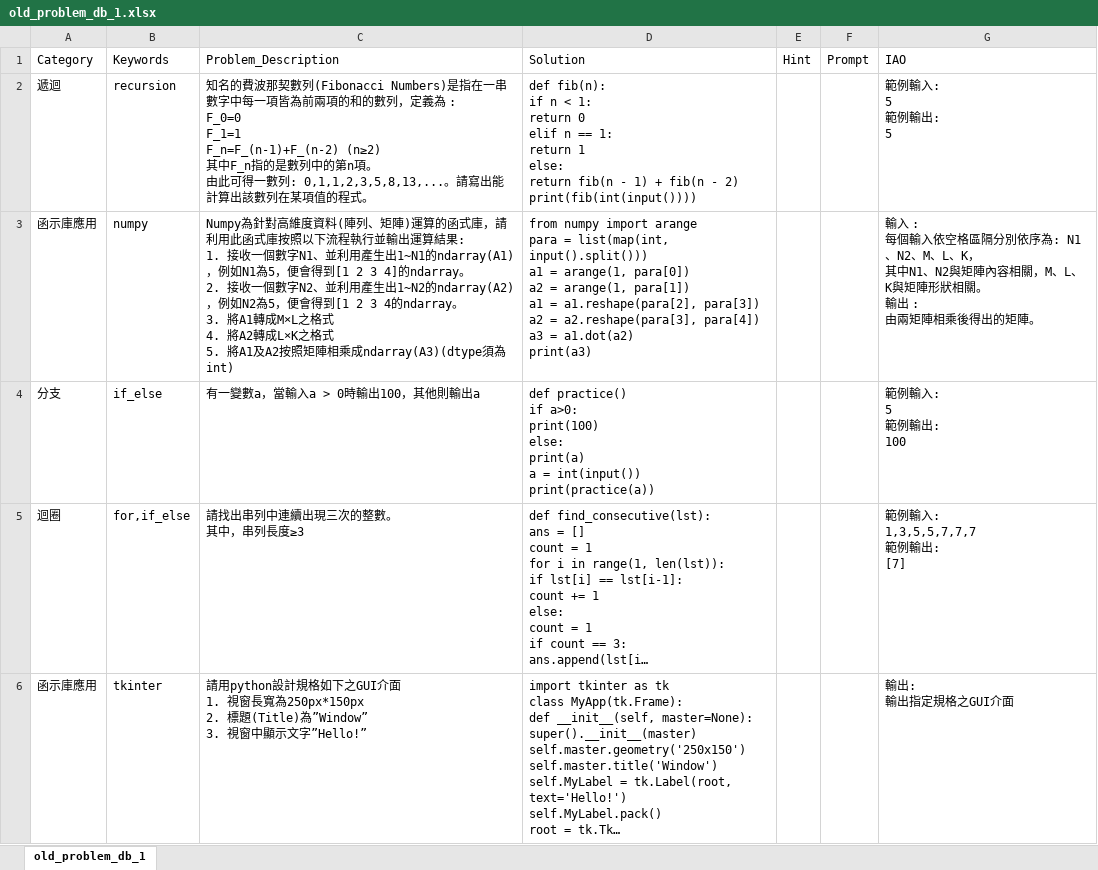
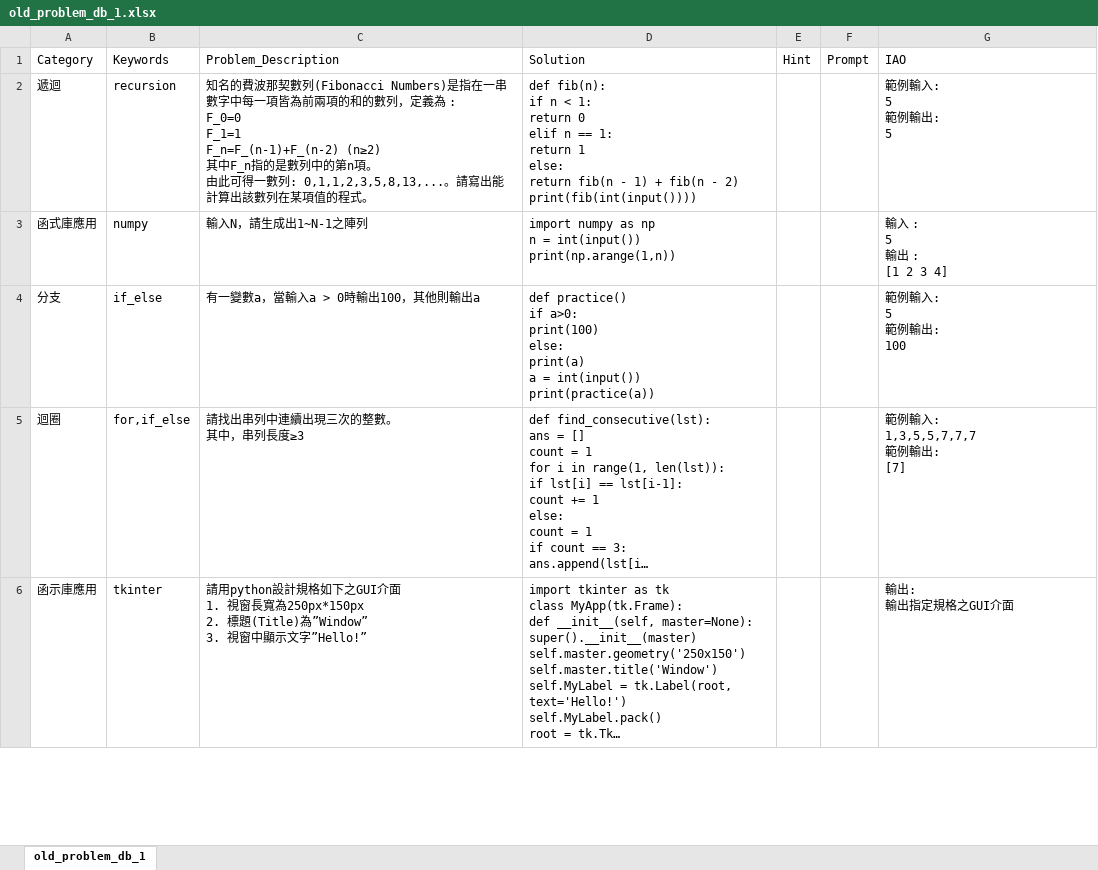
Before and after one commit to jackpot66663/python_web, an Excel workbook: staticFiles/uploads/old_problem_db_1.xlsx, sheet old_problem_db_1, drawn as a sheet; only a part is shown; long unchanged cells end in …; values as stored, in another font and other column widths than the file's, no borders; ↵ is a line break in a cell; the diff covers the shown part only; the diff names each change by its address in the sheet, - before the commit and + after, or states it on an @@ line.

```diff
--- a/staticFiles/uploads/old_problem_db_1.xlsx (sheet old_problem_db_1)
+++ b/staticFiles/uploads/old_problem_db_1.xlsx (sheet old_problem_db_1)
-A3 (Category): 函示庫應用
+A3 (Category): 函式庫應用
-C3 (Problem_Description): Numpy為針對高維度資料(陣列、矩陣)運算的函式庫，請利用此函式庫按照以下流程執行並輸出運算結果: ↵ 1. 接收一個數字N1、並利用產生出1~N1的ndarray(A1)，例如N1為5，便會得到[1 2 3 4]的ndarray。 ↵ 2. 接收一個數字N2、並利用產生出1~N2的ndarray(A2)，例如N2為5，便會得到[1 2 3 4的ndarray。 ↵ 3. 將A1轉成M×L之格式 ↵ 4. 將A2轉成L×K之格式 ↵ 5. 將A1及A2按照矩陣相乘成ndarray(A3)(dtype須為int)
+C3 (Problem_Description): 輸入N，請生成出1~N-1之陣列
-D3 (Solution): from numpy import arange ↵ para = list(map(int, input().split())) ↵ a1 = arange(1, para[0]) ↵ a2 = arange(1, para[1]) ↵ a1 = a1.reshape(para[2], para[3]) ↵ a2 = a2.reshape(para[3], para[4]) ↵ a3 = a1.dot(a2) ↵ print(a3)
+D3 (Solution): import numpy as np ↵ n = int(input()) ↵ print(np.arange(1,n))
-G3 (IAO): 輸入 : ↵ 每個輸入依空格區隔分別依序為: N1、N2、M、L、K， ↵ 其中N1、N2與矩陣內容相關，M、L、K與矩陣形狀相關。 ↵ 輸出 : ↵ 由兩矩陣相乘後得出的矩陣。
+G3 (IAO): 輸入 : ↵ 5 ↵ 輸出 : ↵ [1 2 3 4]
```
Also changed, not shown: 1 added row elsewhere in this sheet, 9 other files.
